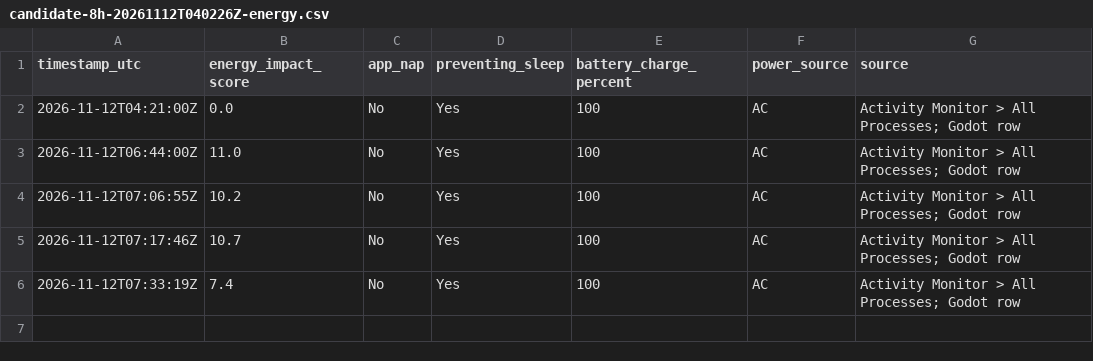
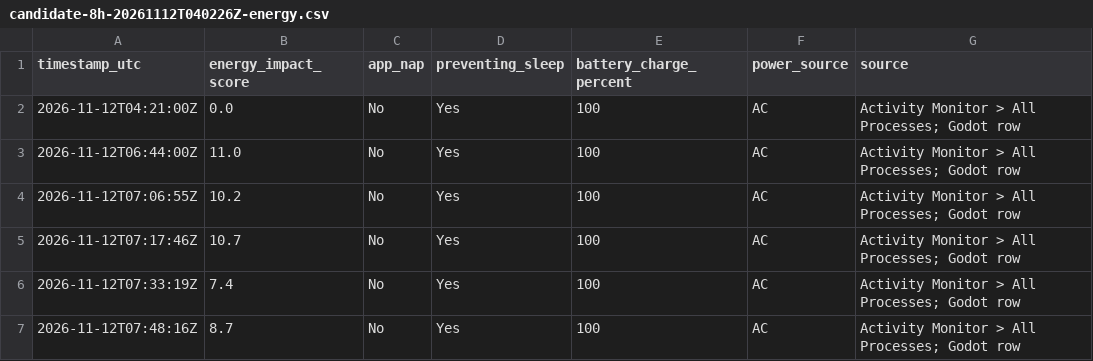
Before and after one commit to jiahecairen/CatFishing-Game, a CSV file: tasks/evidence/REL-001/candidate-8h-20261112T040226Z-energy.csv, drawn as a sheet; the diff names each change by its address in the sheet, - before the commit and + after, or states it on an @@ line.

```diff
--- a/tasks/evidence/REL-001/candidate-8h-20261112T040226Z-energy.csv
+++ b/tasks/evidence/REL-001/candidate-8h-20261112T040226Z-energy.csv
+row 7: 2026-11-12T07:48:16Z | 8.7 | No | Yes | 100 | AC | Activity Monitor > All Processes; Godot row
```
Also changed, not shown: 1 other file.
